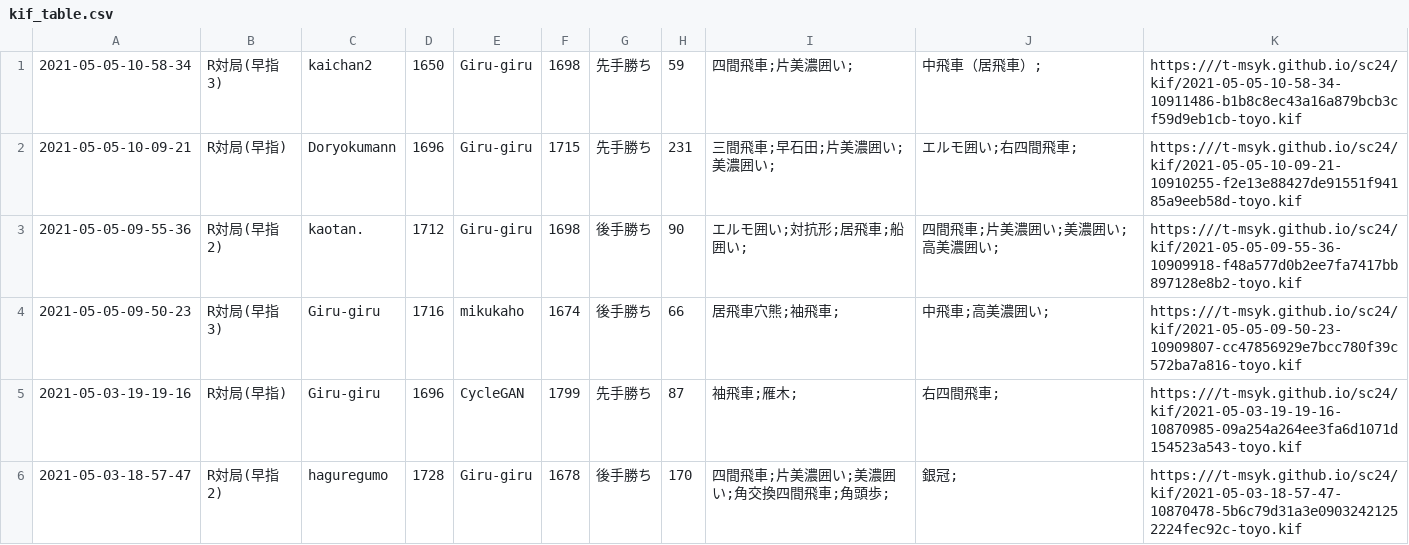
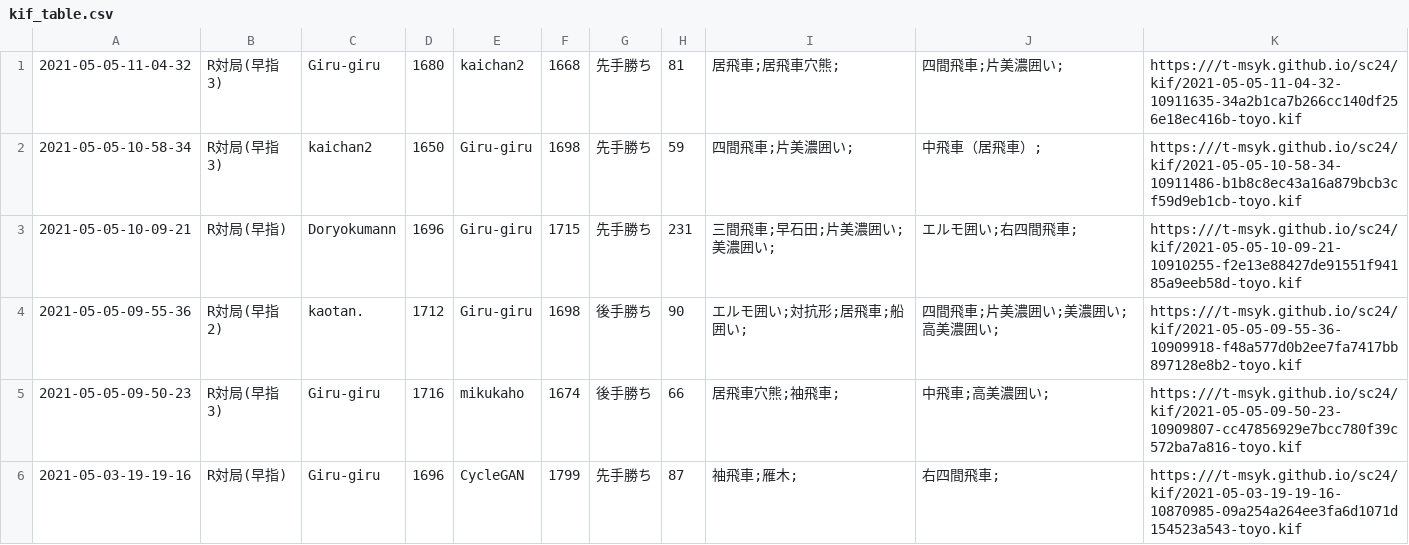
Before and after one commit to t-msyk/t-msyk.github.io, a CSV file: sc24/kif_table.csv, drawn as a sheet; only a part is shown; the shorter side is filled out with more unchanged rows; the diff names each change by its address in the sheet, - before the commit and + after, or states it on an @@ line.

Commit message:
Add data

```diff
--- a/sc24/kif_table.csv
+++ b/sc24/kif_table.csv
+row 1: 2021-05-05-11-04-32 | R対局(早指3) | Giru-giru | 1680 | kaichan2 | 1668 | 先手勝ち | 81 | 居飛車;居飛車穴熊; | 四間飛車;片美濃囲い; | https:///t-msyk.github.io/sc24/kif/2021-05-05-11-04-32-10911635-34a2b1ca7b266cc140df256e18ec416b-toyo.kif
```
Also changed, not shown: 2 other files.
